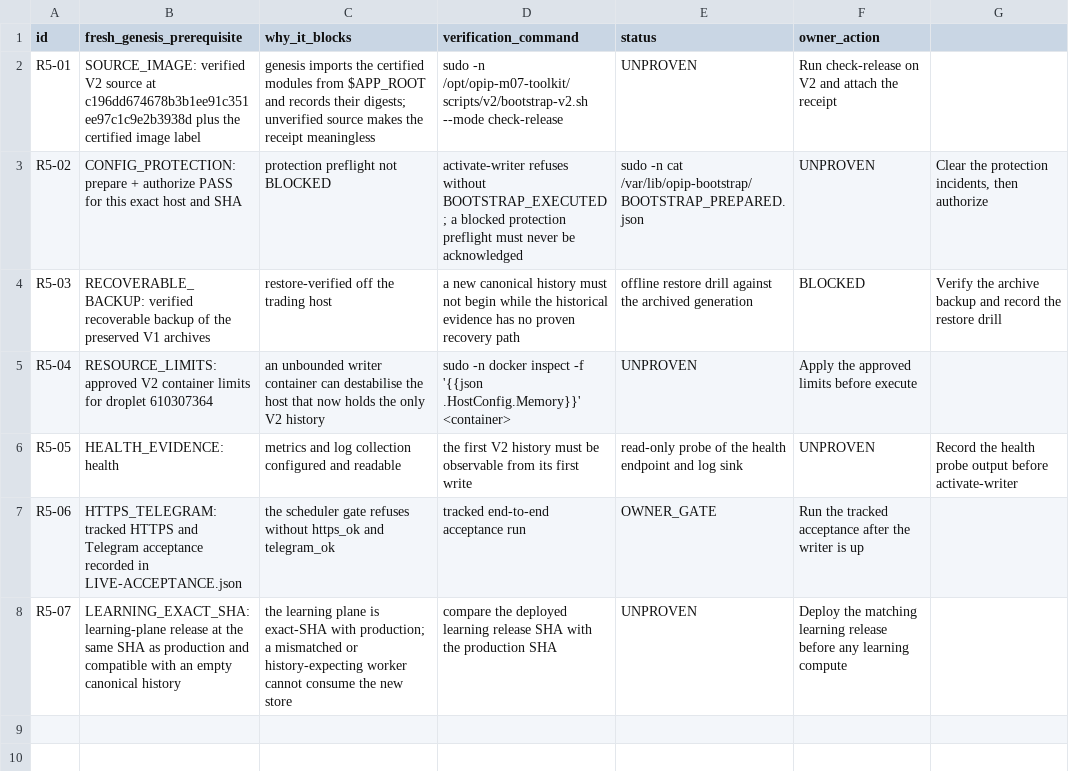
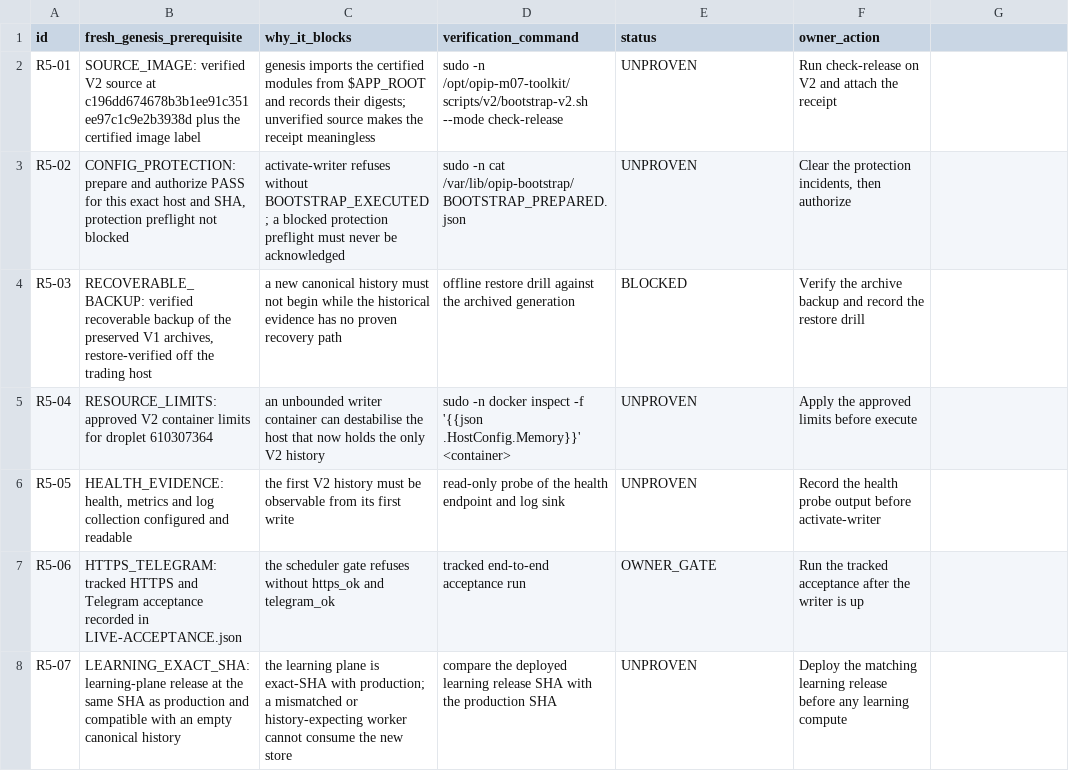
Before and after one commit to Opr1130/OHM-Trade-Agent-v1, a CSV file: OHM-Trade-Agent-v1/deploy/m07/17-FRESH-GENESIS-READINESS.csv, drawn as a sheet; the diff names each change by its address in the sheet, - before the commit and + after, or states it on an @@ line.

Commit message:
fix(m07): make the fresh-genesis readiness table machine-readable
The readiness CSV contained unquoted commas, so its columns shifted and the
status column no longer carried the status. Quote every field, keep LF endings,
and assert in AC-008 that the table parses into exactly the six declared columns
with no status that claims a prerequisite already passed.

```diff
--- a/OHM-Trade-Agent-v1/deploy/m07/17-FRESH-GENESIS-READINESS.csv
+++ b/OHM-Trade-Agent-v1/deploy/m07/17-FRESH-GENESIS-READINESS.csv
-B3 (fresh_genesis_prerequisite): CONFIG_PROTECTION: prepare + authorize PASS for this exact host and SHA
+B3 (fresh_genesis_prerequisite): CONFIG_PROTECTION: prepare and authorize PASS for this exact host and SHA, protection preflight not blocked
-C3 (why_it_blocks): protection preflight not BLOCKED
+C3 (why_it_blocks): activate-writer refuses without BOOTSTRAP_EXECUTED; a blocked protection preflight must never be acknowledged
-D3 (verification_command): activate-writer refuses without BOOTSTRAP_EXECUTED; a blocked protection preflight must never be acknowledged
+D3 (verification_command): sudo -n cat /var/lib/opip-bootstrap/BOOTSTRAP_PREPARED.json
-E3 (status): sudo -n cat /var/lib/opip-bootstrap/BOOTSTRAP_PREPARED.json
+E3 (status): UNPROVEN
-F3 (owner_action): UNPROVEN
+F3 (owner_action): Clear the protection incidents, then authorize
-G3: Clear the protection incidents, then authorize
+G3: (empty)
-B4 (fresh_genesis_prerequisite): …preserved V1 archives
+B4 (fresh_genesis_prerequisite): …preserved V1 archives, restore-verified off the trading host
-C4 (why_it_blocks): restore-verified off the trading host
+C4 (why_it_blocks): a new canonical history must not begin while the historical evidence has no proven recovery path
-D4 (verification_command): a new canonical history must not begin while the historical evidence has no proven recovery path
+D4 (verification_command): offline restore drill against the archived generation
-E4 (status): offline restore drill against the archived generation
+E4 (status): BLOCKED
-F4 (owner_action): BLOCKED
+F4 (owner_action): Verify the archive backup and record the restore drill
-G4: Verify the archive backup and record the restore drill
+G4: (empty)
-B6 (fresh_genesis_prerequisite): HEALTH_EVIDENCE: health
+B6 (fresh_genesis_prerequisite): HEALTH_EVIDENCE: health, metrics and log collection configured and readable
-C6 (why_it_blocks): metrics and log collection configured and readable
+C6 (why_it_blocks): the first V2 history must be observable from its first write
-D6 (verification_command): the first V2 history must be observable from its first write
+D6 (verification_command): read-only probe of the health endpoint and log sink
-E6 (status): read-only probe of the health endpoint and log sink
+E6 (status): UNPROVEN
-F6 (owner_action): UNPROVEN
+F6 (owner_action): Record the health probe output before activate-writer
-G6: Record the health probe output before activate-writer
+G6: (empty)
```
Also changed, not shown: 1 other file.
